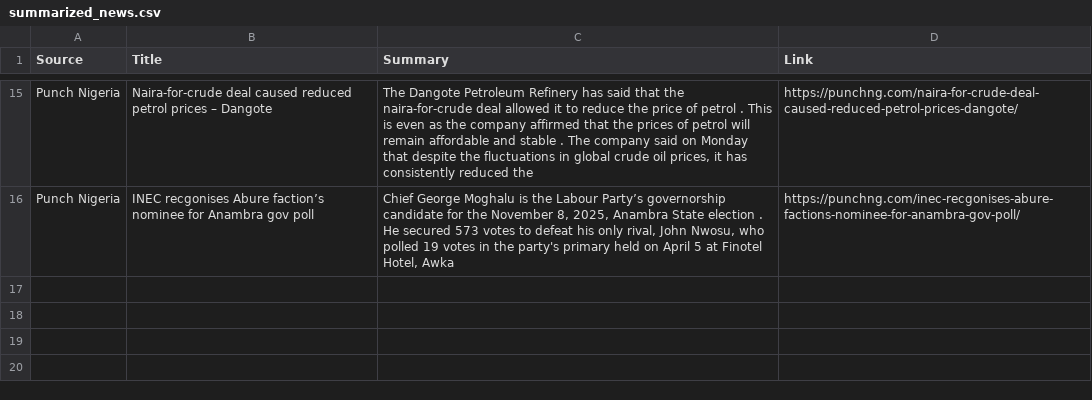
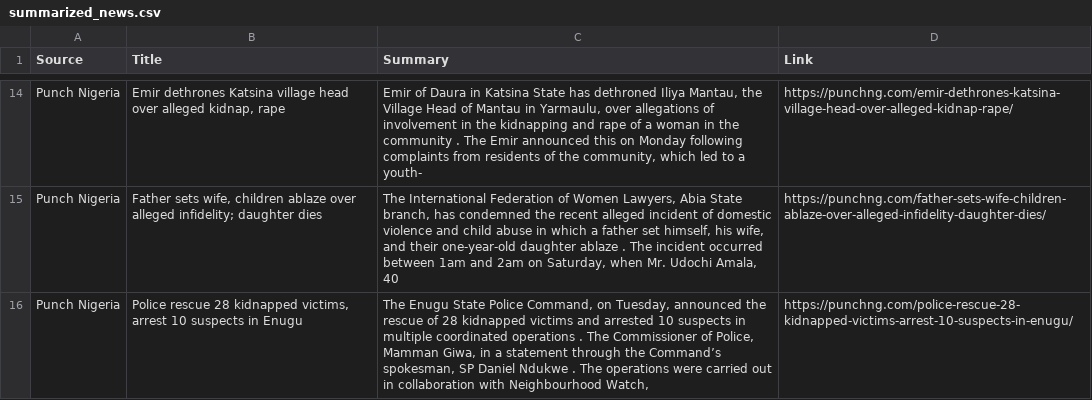
Before and after one commit to anthonob/nigerian-news-aggregator, a CSV file: summarized_news.csv, drawn as a sheet; only a part is shown, gaps mark what is left out; addresses are those after the commit; the diff covers the shown part only; the diff names each change by its address in the sheet, - before the commit and + after, or states it on an @@ line.

```diff
--- a/summarized_news.csv
+++ b/summarized_news.csv
-B14 (Title): Naira-for-crude deal caused reduced petrol prices – Dangote
+B14 (Title): Emir dethrones Katsina village head over alleged kidnap, rape
-C14 (Summary): The Dangote Petroleum Refinery has said that the naira-for-crude deal allowed it to reduce the price of petrol . This is even as the company affirmed that the prices of petrol will remain affordable and stable . The company said on Monday that despite the fluctuations in global crude oil prices, it has consistently reduced the
+C14 (Summary): Emir of Daura in Katsina State has dethroned Iliya Mantau, the Village Head of Mantau in Yarmaulu, over allegations of involvement in the kidnapping and rape of a woman in the community . The Emir announced this on Monday following complaints from residents of the community, which led to a youth-
-D14 (Link): https://punchng.com/naira-for-crude-deal-caused-reduced-petrol-prices-dangote/
+D14 (Link): https://punchng.com/emir-dethrones-katsina-village-head-over-alleged-kidnap-rape/
-B15 (Title): INEC recgonises Abure faction’s nominee for Anambra gov poll
+B15 (Title): Father sets wife, children ablaze over alleged infidelity; daughter dies
-C15 (Summary): Chief George Moghalu is the Labour Party’s governorship candidate for the November 8, 2025, Anambra State election . He secured 573 votes to defeat his only rival, John Nwosu, who polled 19 votes in the party's primary held on April 5 at Finotel Hotel, Awka
+C15 (Summary): The International Federation of Women Lawyers, Abia State branch, has condemned the recent alleged incident of domestic violence and child abuse in which a father set himself, his wife, and their one-year-old daughter ablaze . The incident occurred between 1am and 2am on Saturday, when Mr. Udochi Amala, 40
-D15 (Link): https://punchng.com/inec-recgonises-abure-factions-nominee-for-anambra-gov-poll/
+D15 (Link): https://punchng.com/father-sets-wife-children-ablaze-over-alleged-infidelity-daughter-dies/
+row 16: Punch Nigeria | Police rescue 28 kidnapped victims, arrest 10 suspects in Enugu | The Enugu State Police Command, on Tuesday, announced the rescue of 28 kidnapped victims and arrested 10 suspects in multiple coordinated operations . The Commissioner of Police, Mamman Giwa, in a statement through the Command’s spokesman, SP Daniel Ndukwe . The operations were carried out in collaboration with Neighbourhood Watch, | https://punchng.com/police-rescue-28-kidnapped-victims-arrest-10-suspects-in-enugu/
```
Also changed, not shown: 5 added rows, 6 removed rows and 21 edited cells elsewhere in this file.
